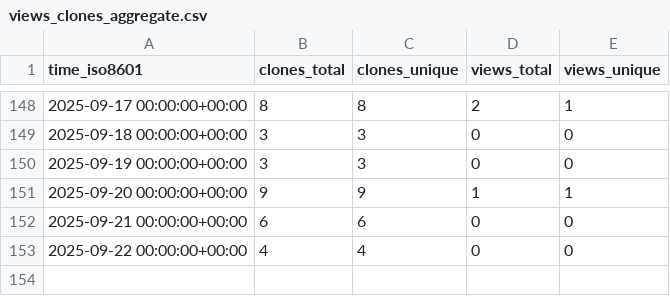
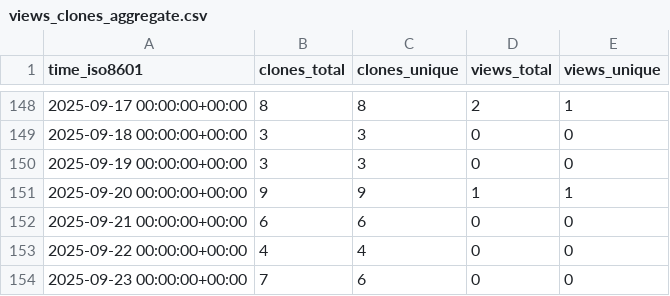
Before and after one commit to vikrg23/OpenROAD, a CSV file: vikrg23/OpenROAD/ghrs-data/views_clones_aggregate.csv, drawn as a sheet; only a part is shown, gaps mark what is left out; the diff names each change by its address in the sheet, - before the commit and + after, or states it on an @@ line.

```diff
--- a/vikrg23/OpenROAD/ghrs-data/views_clones_aggregate.csv
+++ b/vikrg23/OpenROAD/ghrs-data/views_clones_aggregate.csv
+row 154: 2025-09-23 00:00:00+00:00 | 7 | 6 | 0 | 0
```
Also changed, not shown: 1 other file.
